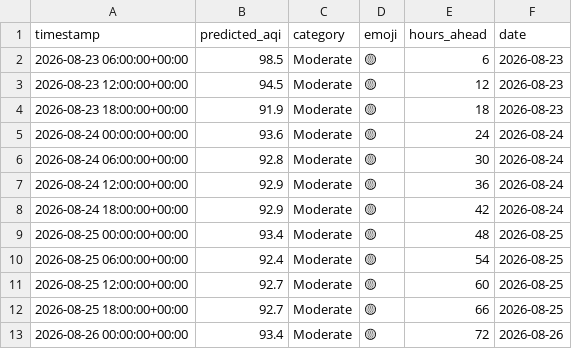
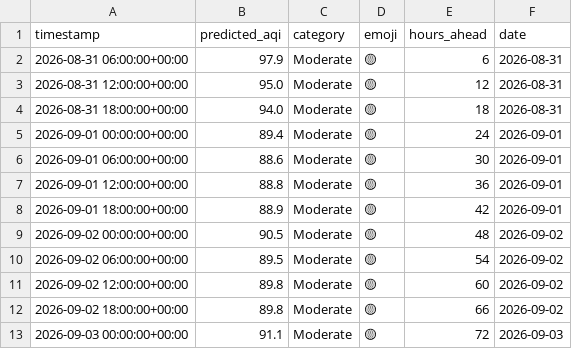
Before and after one commit to Huzaifaali1020/aqi_project, a CSV file: data/latest_predictions.csv, drawn as a sheet.

```diff
--- a/data/latest_predictions.csv
+++ b/data/latest_predictions.csv
@@ -1,13 +1,13 @@
 timestamp,predicted_aqi,category,emoji,hours_ahead,date
-2026-08-23 06:00:00+00:00,98.5,Moderate,🟡,6,2026-08-23
-2026-08-23 12:00:00+00:00,94.5,Moderate,🟡,12,2026-08-23
-2026-08-23 18:00:00+00:00,91.9,Moderate,🟡,18,2026-08-23
-2026-08-24 00:00:00+00:00,93.6,Moderate,🟡,24,2026-08-24
-2026-08-24 06:00:00+00:00,92.8,Moderate,🟡,30,2026-08-24
-2026-08-24 12:00:00+00:00,92.9,Moderate,🟡,36,2026-08-24
-2026-08-24 18:00:00+00:00,92.9,Moderate,🟡,42,2026-08-24
-2026-08-25 00:00:00+00:00,93.4,Moderate,🟡,48,2026-08-25
-2026-08-25 06:00:00+00:00,92.4,Moderate,🟡,54,2026-08-25
-2026-08-25 12:00:00+00:00,92.7,Moderate,🟡,60,2026-08-25
-2026-08-25 18:00:00+00:00,92.7,Moderate,🟡,66,2026-08-25
-2026-08-26 00:00:00+00:00,93.4,Moderate,🟡,72,2026-08-26
+2026-08-31 06:00:00+00:00,97.9,Moderate,🟡,6,2026-08-31
+2026-08-31 12:00:00+00:00,95.0,Moderate,🟡,12,2026-08-31
+2026-08-31 18:00:00+00:00,94.0,Moderate,🟡,18,2026-08-31
+2026-09-01 00:00:00+00:00,89.4,Moderate,🟡,24,2026-09-01
+2026-09-01 06:00:00+00:00,88.6,Moderate,🟡,30,2026-09-01
+2026-09-01 12:00:00+00:00,88.8,Moderate,🟡,36,2026-09-01
+2026-09-01 18:00:00+00:00,88.9,Moderate,🟡,42,2026-09-01
+2026-09-02 00:00:00+00:00,90.5,Moderate,🟡,48,2026-09-02
+2026-09-02 06:00:00+00:00,89.5,Moderate,🟡,54,2026-09-02
+2026-09-02 12:00:00+00:00,89.8,Moderate,🟡,60,2026-09-02
+2026-09-02 18:00:00+00:00,89.8,Moderate,🟡,66,2026-09-02
+2026-09-03 00:00:00+00:00,91.1,Moderate,🟡,72,2026-09-03
```
Also changed, not shown: data/daily_summary.csv.
